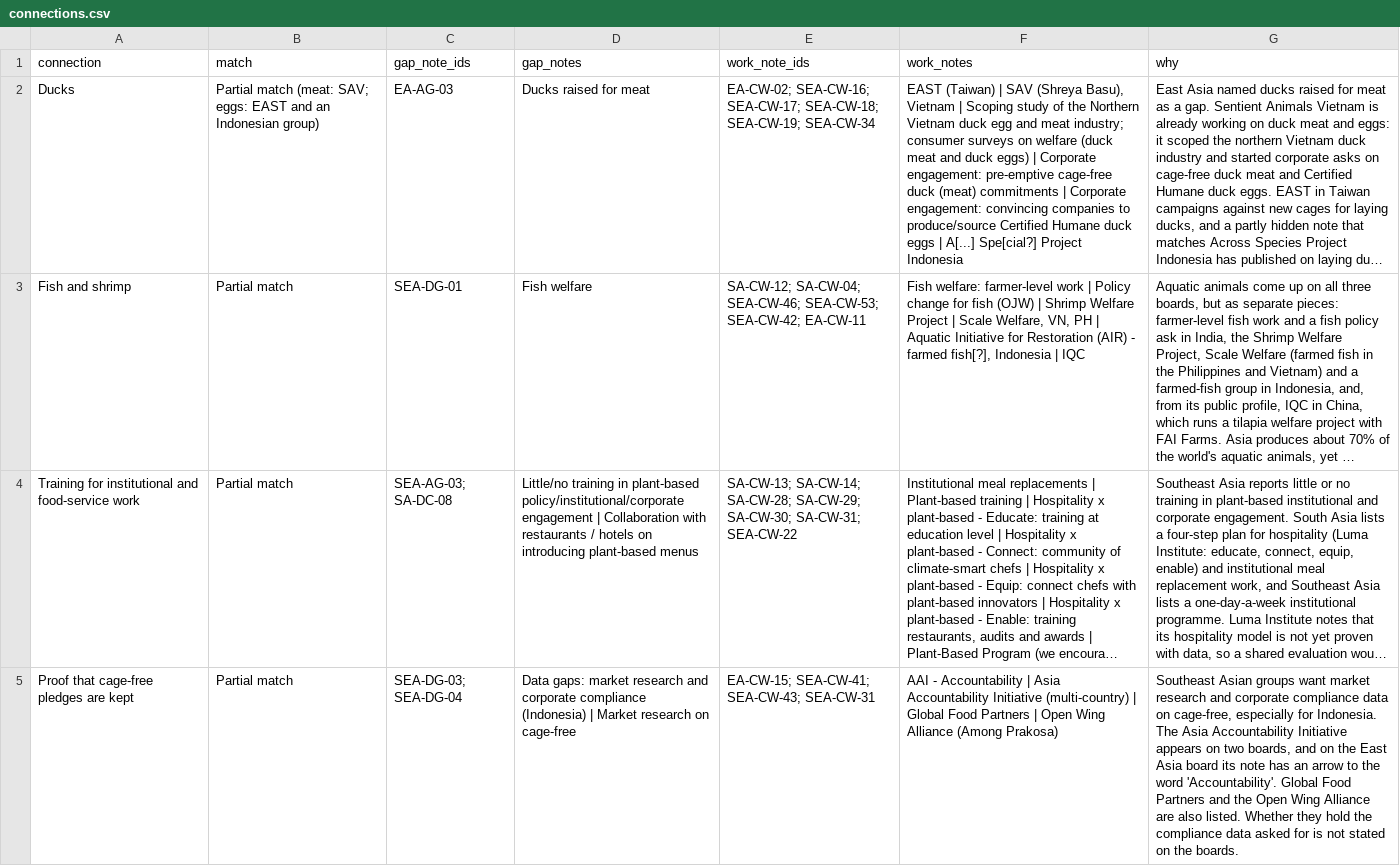
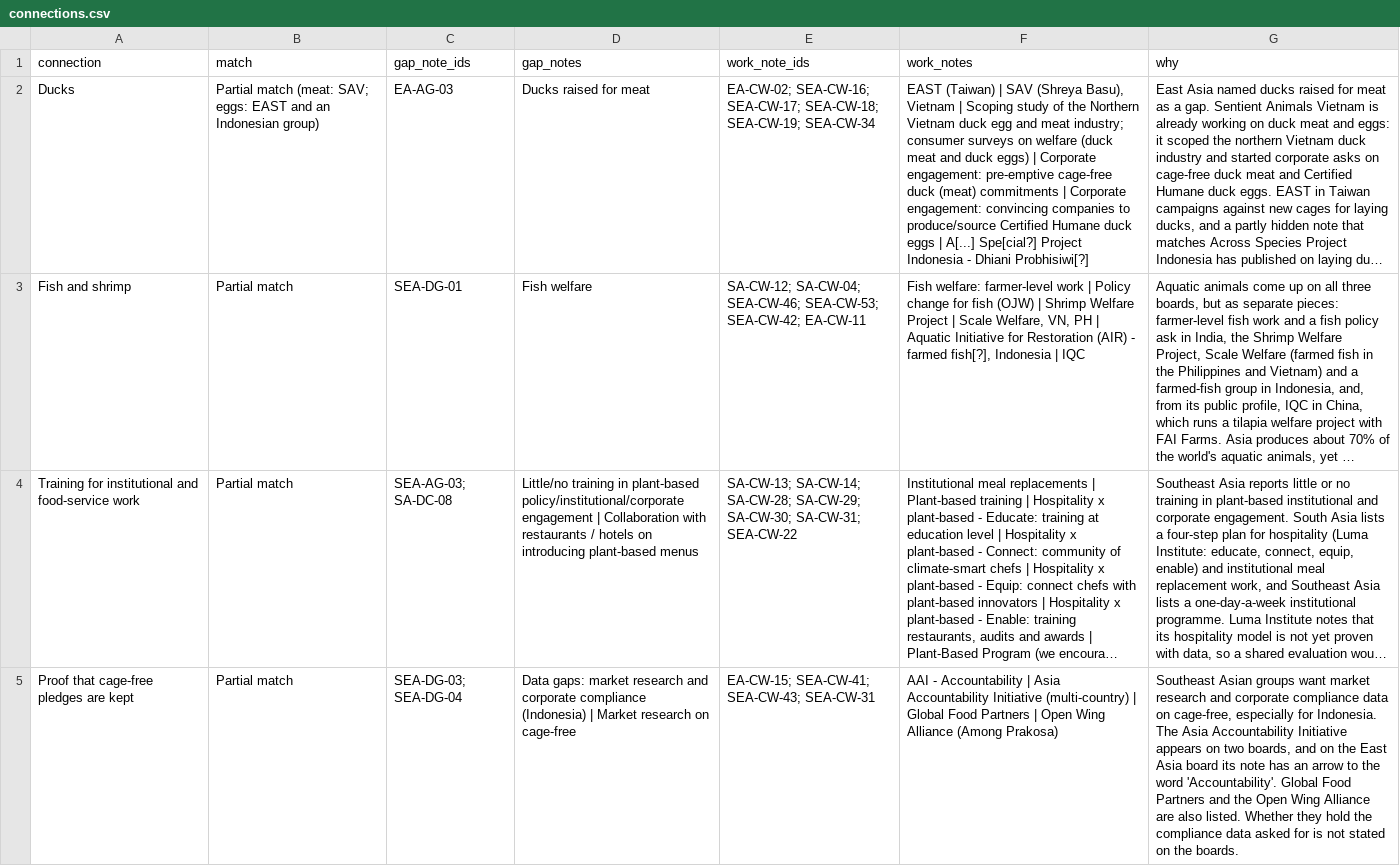
Before and after one commit to LarytheLord/LarytheLord.github.io, a CSV file: asia-movement-map/connections.csv, drawn as a sheet; only a part is shown; long unchanged cells end in …; the diff names each change by its address in the sheet, - before the commit and + after, or states it on an @@ line.

Commit message:
Asia movement map: confirm names and groups from the reviewer's Whova check
- Chirra Banks, Feil Aquino and Dhiani Probhosiwi
- Drop the hedge for TMM, WTF, ASPI, FWI, OJW and PFA where a matching group is confirmed
- AFA and DNJ stay hedged

```diff
--- a/asia-movement-map/connections.csv
+++ b/asia-movement-map/connections.csv
-F2 (work_notes): …Project Indonesia
+F2 (work_notes): …Project Indonesia - Dhiani Probhisiwi[?]
```
Also changed, not shown: asia-movement-map/notes.csv, asia-movement-map/organisations.csv, 1 other file.
